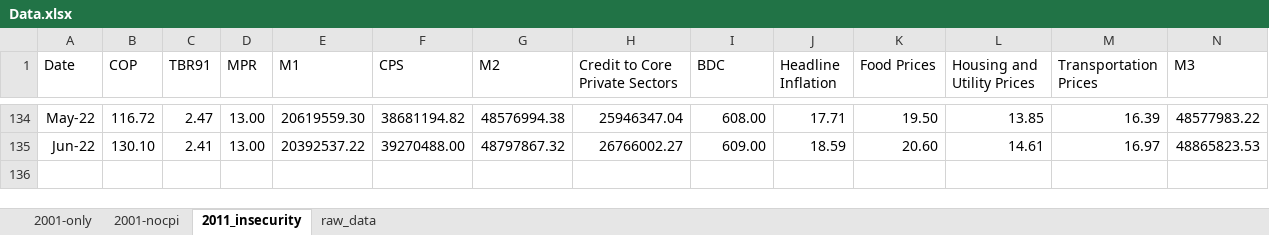
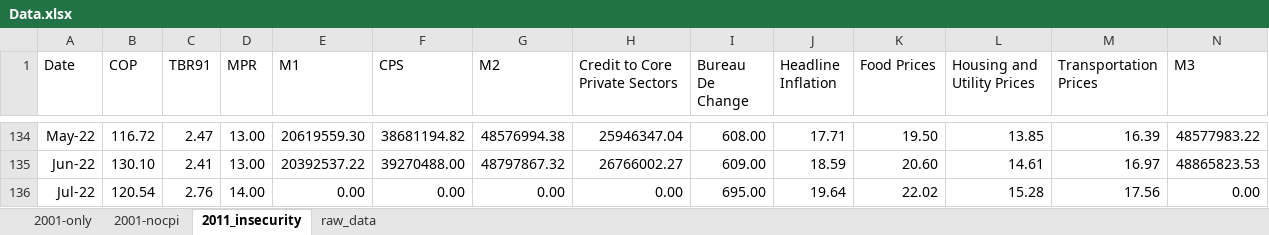
Before and after one commit to eakande/GUI_predict, an Excel workbook: Data.xlsx, sheet 2011_insecurity, drawn as a sheet; only a part is shown, gaps mark what is left out; values as stored, in another font and other column widths than the file's, no borders; rows hold the shown columns only; the diff names each change by its address in the sheet, - before the commit and + after, or states it on an @@ line.

Commit message:
Add files via upload

```diff
--- a/Data.xlsx (sheet 2011_insecurity)
+++ b/Data.xlsx (sheet 2011_insecurity)
-I1: BDC
+I1: Bureau De Change
+row 136: Jul-22 | 120.54 | 2.76 | 14.00 | 0.00 | 0.00 | 0.00 | 0.00 | 695.00 | 19.64 | 22.02 | 15.28 | 17.56 | 0.00
```
Also changed, not shown: sheet raw_data.
